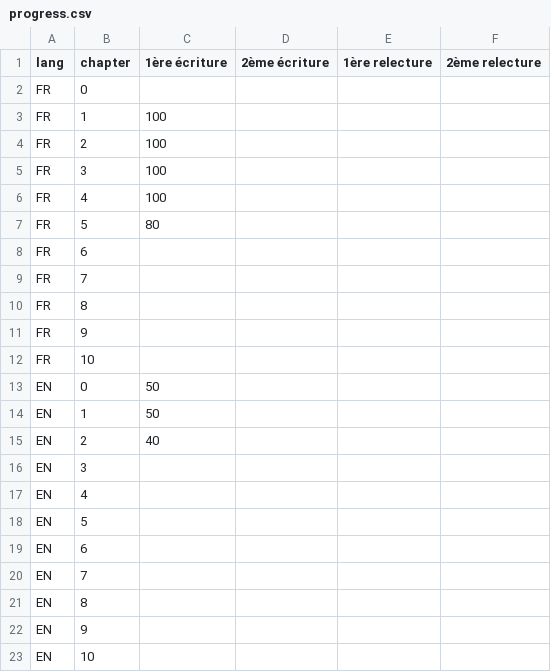
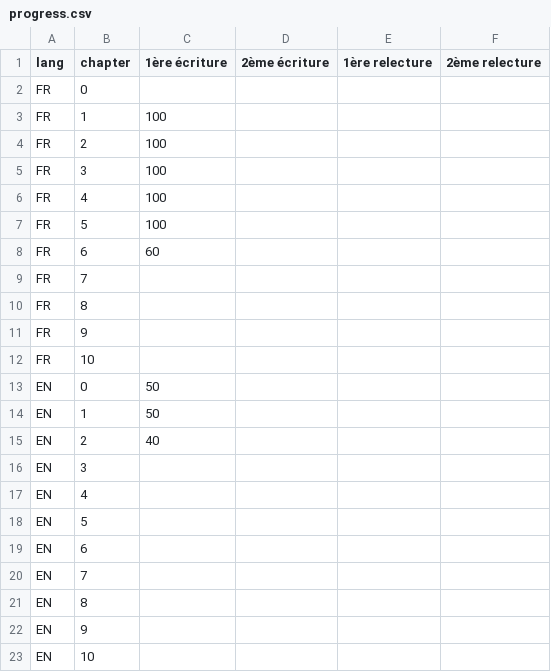
Before and after one commit to renawatson68/api-development_on_rails, a CSV file: progress.csv, drawn as a sheet.

Commit message:
Finish chapter 6 fr

```diff
--- a/progress.csv
+++ b/progress.csv
@@ -6,4 +6,4 @@ FR	3	100
 FR	4	100			
-FR	5	80			
-FR	6				
+FR	5	100			
+FR	6	60			
 FR	7				
```
Also changed, not shown: 4 other files.
